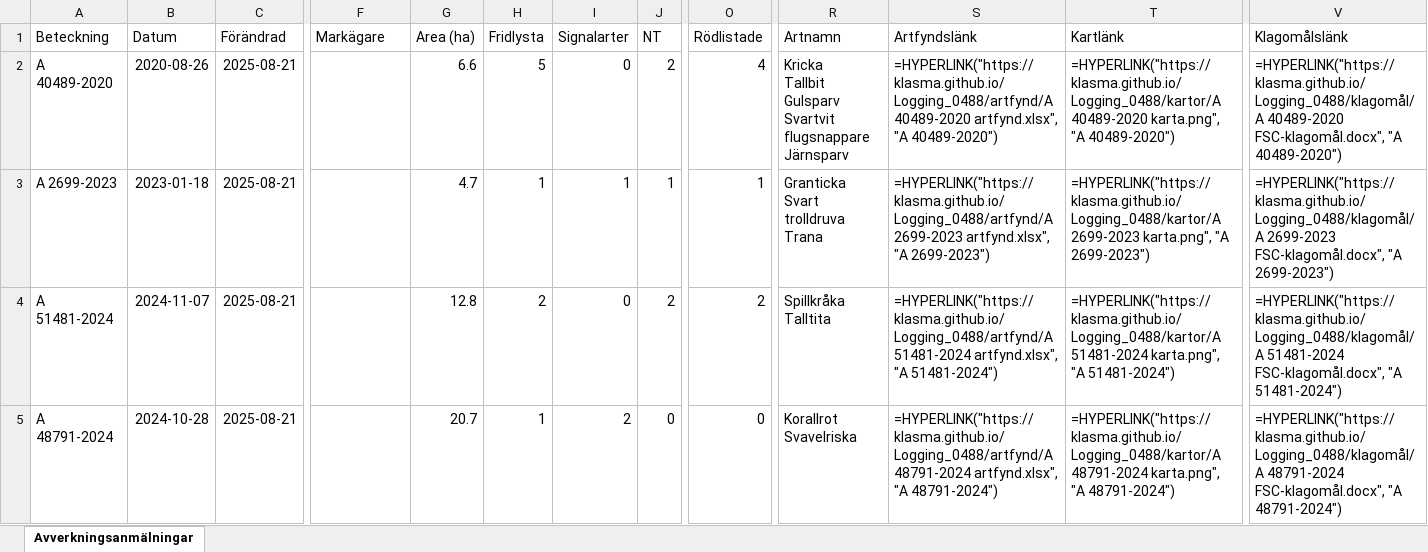
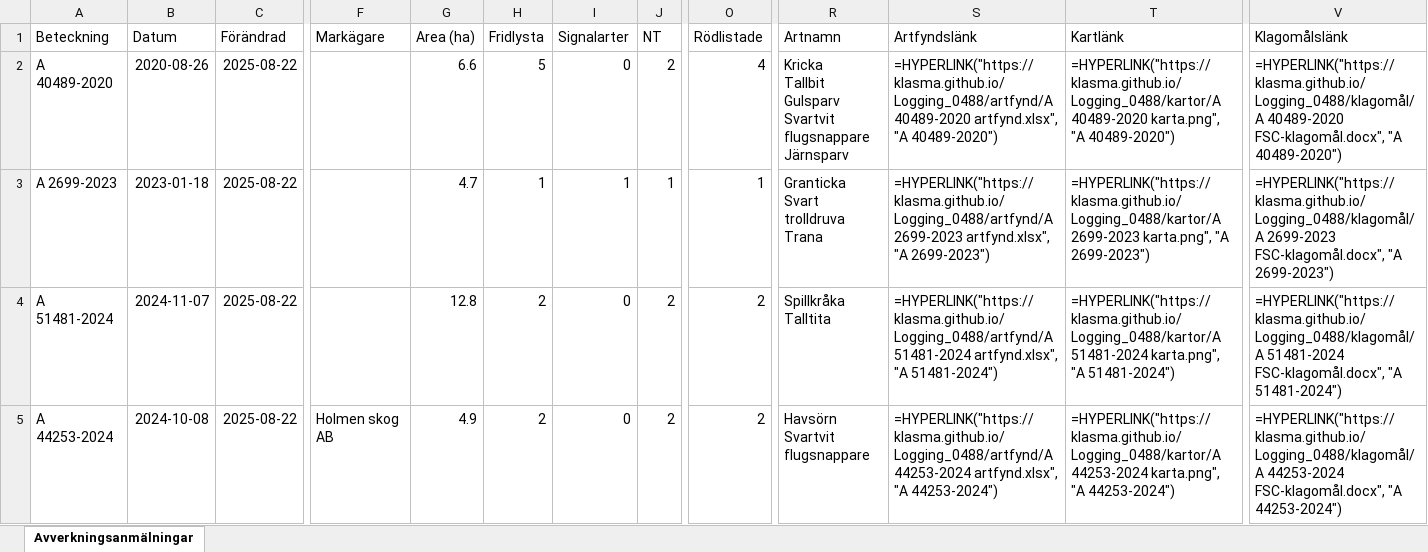
Before and after one commit to klasma/Logging_0488, an Excel workbook: Översikt TROSA.xlsx, sheet Avverkningsanmälningar, drawn as a sheet; only a part is shown, gaps mark what is left out; values as stored, in another font and other column widths than the file's, no borders; formulas without a stored value are shown as written; ↵ is a line break in a cell; the diff covers the shown part only; the diff names each change by its address in the sheet, - before the commit and + after, or states it on an @@ line.

```diff
--- a/Översikt TROSA.xlsx (sheet Avverkningsanmälningar)
+++ b/Översikt TROSA.xlsx (sheet Avverkningsanmälningar)
-C2:C5 (Förändrad): 2025-08-21
+C2:C5 (Förändrad): 2025-08-22
-A5 (Beteckning): A 48791-2024
+A5 (Beteckning): A 44253-2024
-B5 (Datum): 2024-10-28
+B5 (Datum): 2024-10-08
-F5 (Markägare): (empty)
+F5 (Markägare): Holmen skog AB
-G5 (Area (ha)): 20.7
+G5 (Area (ha)): 4.9
-H5 (Fridlysta): 1
+H5 (Fridlysta): 2
-I5 (Signalarter): 2
+I5 (Signalarter): 0
-J5 (NT): 0
+J5 (NT): 2
-O5 (Rödlistade): 0
+O5 (Rödlistade): 2
-R5 (Artnamn): Korallrot ↵ Svavelriska
+R5 (Artnamn): Havsörn ↵ Svartvit flugsnappare
-S5 (Artfyndslänk): =HYPERLINK("https://klasma.github.io/Logging_0488/artfynd/A 48791-2024 artfynd.xlsx", "A 48791-2024")
+S5 (Artfyndslänk): =HYPERLINK("https://klasma.github.io/Logging_0488/artfynd/A 44253-2024 artfynd.xlsx", "A 44253-2024")
-T5 (Kartlänk): =HYPERLINK("https://klasma.github.io/Logging_0488/kartor/A 48791-2024 karta.png", "A 48791-2024")
+T5 (Kartlänk): =HYPERLINK("https://klasma.github.io/Logging_0488/kartor/A 44253-2024 karta.png", "A 44253-2024")
-V5 (Klagomålslänk): =HYPERLINK("https://klasma.github.io/Logging_0488/klagomål/A 48791-2024 FSC-klagomål.docx", "A 48791-2024")
+V5 (Klagomålslänk): =HYPERLINK("https://klasma.github.io/Logging_0488/klagomål/A 44253-2024 FSC-klagomål.docx", "A 44253-2024")
```
Also changed, not shown: 309 edited cells elsewhere in this sheet, artfynd/A 13760-2022 artfynd.xlsx, artfynd/A 44253-2024 artfynd.xlsx, 55 other files.
